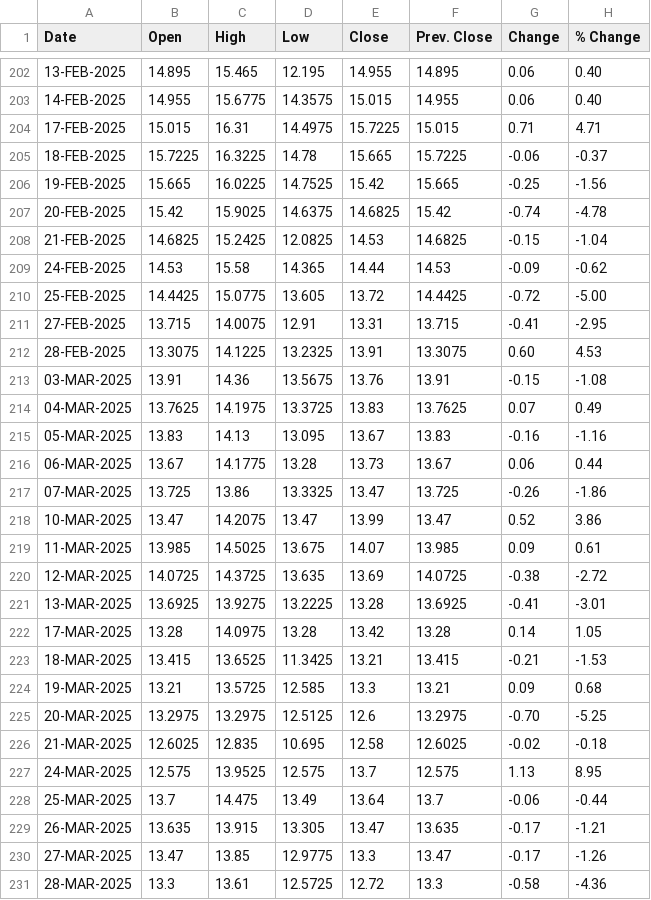
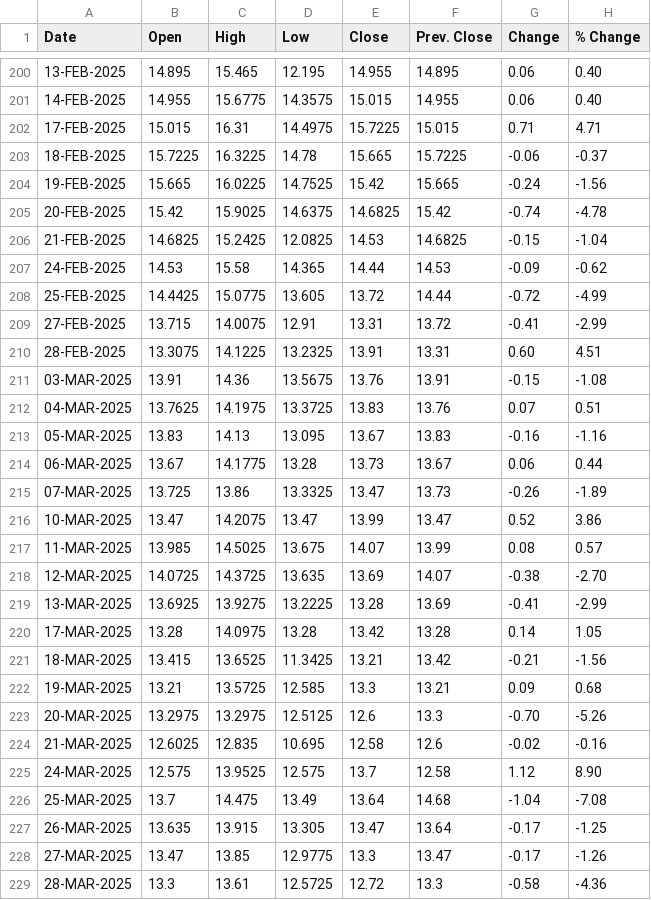
Before and after one commit to shritish20/VolGuard, a CSV file: india_vix.csv, drawn as a sheet; only a part is shown, gaps mark what is left out; the diff covers the shown part only.

Commit message:
Add files via upload

```diff
--- a/india_vix.csv
+++ b/india_vix.csv
@@ -205,3 +203,3 @@
 18-FEB-2025,15.7225,16.3225,14.78,15.665,15.7225,-0.06,-0.37
-19-FEB-2025,15.665,16.0225,14.7525,15.42,15.665,-0.25,-1.56
+19-FEB-2025,15.665,16.0225,14.7525,15.42,15.665,-0.24,-1.56
 20-FEB-2025,15.42,15.9025,14.6375,14.6825,15.42,-0.74,-4.78
@@ -209,22 +207,22 @@
 24-FEB-2025,14.53,15.58,14.365,14.44,14.53,-0.09,-0.62
-25-FEB-2025,14.4425,15.0775,13.605,13.72,14.4425,-0.72,-5.00
-27-FEB-2025,13.715,14.0075,12.91,13.31,13.715,-0.41,-2.95
-28-FEB-2025,13.3075,14.1225,13.2325,13.91,13.3075,0.60,4.53
+25-FEB-2025,14.4425,15.0775,13.605,13.72,14.44,-0.72,-4.99
+27-FEB-2025,13.715,14.0075,12.91,13.31,13.72,-0.41,-2.99
+28-FEB-2025,13.3075,14.1225,13.2325,13.91,13.31,0.60,4.51
 03-MAR-2025,13.91,14.36,13.5675,13.76,13.91,-0.15,-1.08
-04-MAR-2025,13.7625,14.1975,13.3725,13.83,13.7625,0.07,0.49
+04-MAR-2025,13.7625,14.1975,13.3725,13.83,13.76,0.07,0.51
 05-MAR-2025,13.83,14.13,13.095,13.67,13.83,-0.16,-1.16
 06-MAR-2025,13.67,14.1775,13.28,13.73,13.67,0.06,0.44
-07-MAR-2025,13.725,13.86,13.3325,13.47,13.725,-0.26,-1.86
+07-MAR-2025,13.725,13.86,13.3325,13.47,13.73,-0.26,-1.89
 10-MAR-2025,13.47,14.2075,13.47,13.99,13.47,0.52,3.86
-11-MAR-2025,13.985,14.5025,13.675,14.07,13.985,0.09,0.61
-12-MAR-2025,14.0725,14.3725,13.635,13.69,14.0725,-0.38,-2.72
-13-MAR-2025,13.6925,13.9275,13.2225,13.28,13.6925,-0.41,-3.01
+11-MAR-2025,13.985,14.5025,13.675,14.07,13.99,0.08,0.57
+12-MAR-2025,14.0725,14.3725,13.635,13.69,14.07,-0.38,-2.70
+13-MAR-2025,13.6925,13.9275,13.2225,13.28,13.69,-0.41,-2.99
 17-MAR-2025,13.28,14.0975,13.28,13.42,13.28,0.14,1.05
-18-MAR-2025,13.415,13.6525,11.3425,13.21,13.415,-0.21,-1.53
+18-MAR-2025,13.415,13.6525,11.3425,13.21,13.42,-0.21,-1.56
 19-MAR-2025,13.21,13.5725,12.585,13.3,13.21,0.09,0.68
-20-MAR-2025,13.2975,13.2975,12.5125,12.6,13.2975,-0.70,-5.25
-21-MAR-2025,12.6025,12.835,10.695,12.58,12.6025,-0.02,-0.18
-24-MAR-2025,12.575,13.9525,12.575,13.7,12.575,1.13,8.95
-25-MAR-2025,13.7,14.475,13.49,13.64,13.7,-0.06,-0.44
-26-MAR-2025,13.635,13.915,13.305,13.47,13.635,-0.17,-1.21
+20-MAR-2025,13.2975,13.2975,12.5125,12.6,13.3,-0.70,-5.26
+21-MAR-2025,12.6025,12.835,10.695,12.58,12.6,-0.02,-0.16
+24-MAR-2025,12.575,13.9525,12.575,13.7,12.58,1.12,8.90
+25-MAR-2025,13.7,14.475,13.49,13.64,14.68,-1.04,-7.08
+26-MAR-2025,13.635,13.915,13.305,13.47,13.64,-0.17,-1.25
 27-MAR-2025,13.47,13.85,12.9775,13.3,13.47,-0.17,-1.26
```
Also changed, not shown: 4 added rows, 3 removed rows and 48 edited cells elsewhere in this file.
